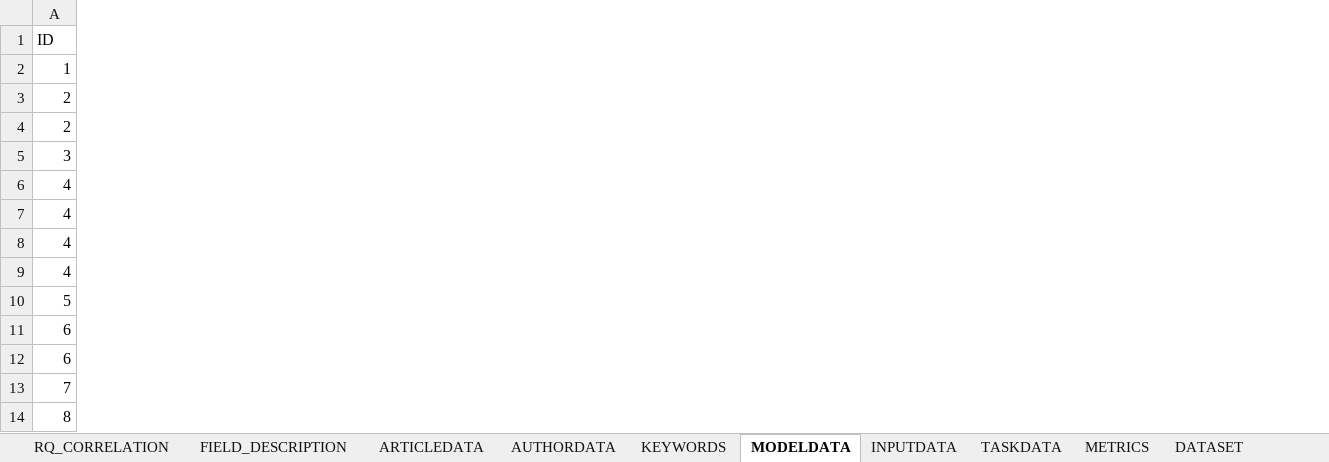
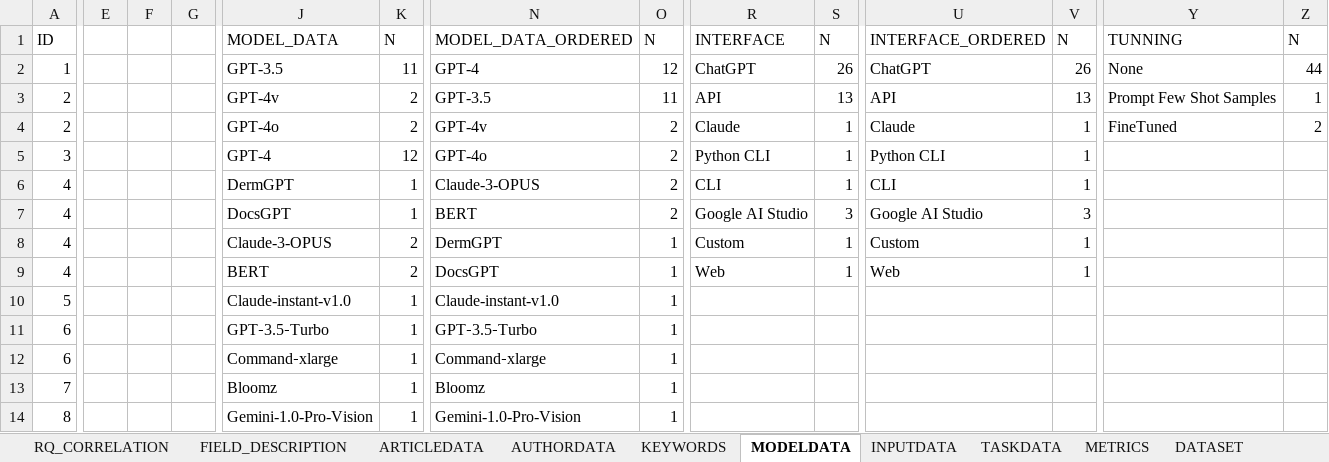
Before and after one commit to rodrigopsr/SLM, an Excel workbook: TABLES_SMS.xlsx, sheet MODELDATA, drawn as a sheet; only a part is shown, gaps mark what is left out; values as stored, in another font and other column widths than the file's, no borders; charts and pictures not drawn; the diff covers the shown part only; the diff names each change by its address in the sheet, - before the commit and + after, or states it on an @@ line.

```diff
--- a/TABLES_SMS.xlsx (sheet MODELDATA)
+++ b/TABLES_SMS.xlsx (sheet MODELDATA)
+column E, empty
+column F, empty
+column G, empty
+column J, rows 1-14: MODEL_DATA | GPT-3.5 | GPT-4v | GPT-4o | GPT-4 | DermGPT | DocsGPT | Claude-3-OPUS | BERT | Claude‐instant‐v1.0 | GPT‑3.5‑Turbo | Command‑xlarge | Bloomz | Gemini-1.0-Pro-Vision
+column K, rows 1-14: N | 11 | 2 | 2 | 12 | 1 | 1 | 2 | 2 | 1 | 1 | 1 | 1 | 1
+column N, rows 1-14: MODEL_DATA_ORDERED | GPT-4 | GPT-3.5 | GPT-4v | GPT-4o | Claude-3-OPUS | BERT | DermGPT | DocsGPT | Claude‐instant‐v1.0 | GPT‑3.5‑Turbo | Command‑xlarge | Bloomz | Gemini-1.0-Pro-Vision
+column O, rows 1-14: N | 12 | 11 | 2 | 2 | 2 | 2 | 1 | 1 | 1 | 1 | 1 | 1 | 1
+column R, rows 1-9: INTERFACE | ChatGPT | API | Claude | Python CLI | CLI | Google AI Studio | Custom | Web
+column S, rows 1-9: N | 26 | 13 | 1 | 1 | 1 | 3 | 1 | 1
+column U, rows 1-9: INTERFACE_ORDERED | ChatGPT | API | Claude | Python CLI | CLI | Google AI Studio | Custom | Web
+column V, rows 1-9: N | 26 | 13 | 1 | 1 | 1 | 3 | 1 | 1
+column Y, rows 1-4: TUNNING | None | Prompt Few Shot Samples | FineTuned
+column Z, rows 1-4: N | 44 | 1 | 2
```
Also changed, not shown: 9 added columns elsewhere in this sheet, sheet PLOTS, sheet AUTHORDATA, sheet ARTICLEDATA, sheet METRICS, sheet CONCERNS_BARRIERS_LIMITATIONS, charts or pictures.
